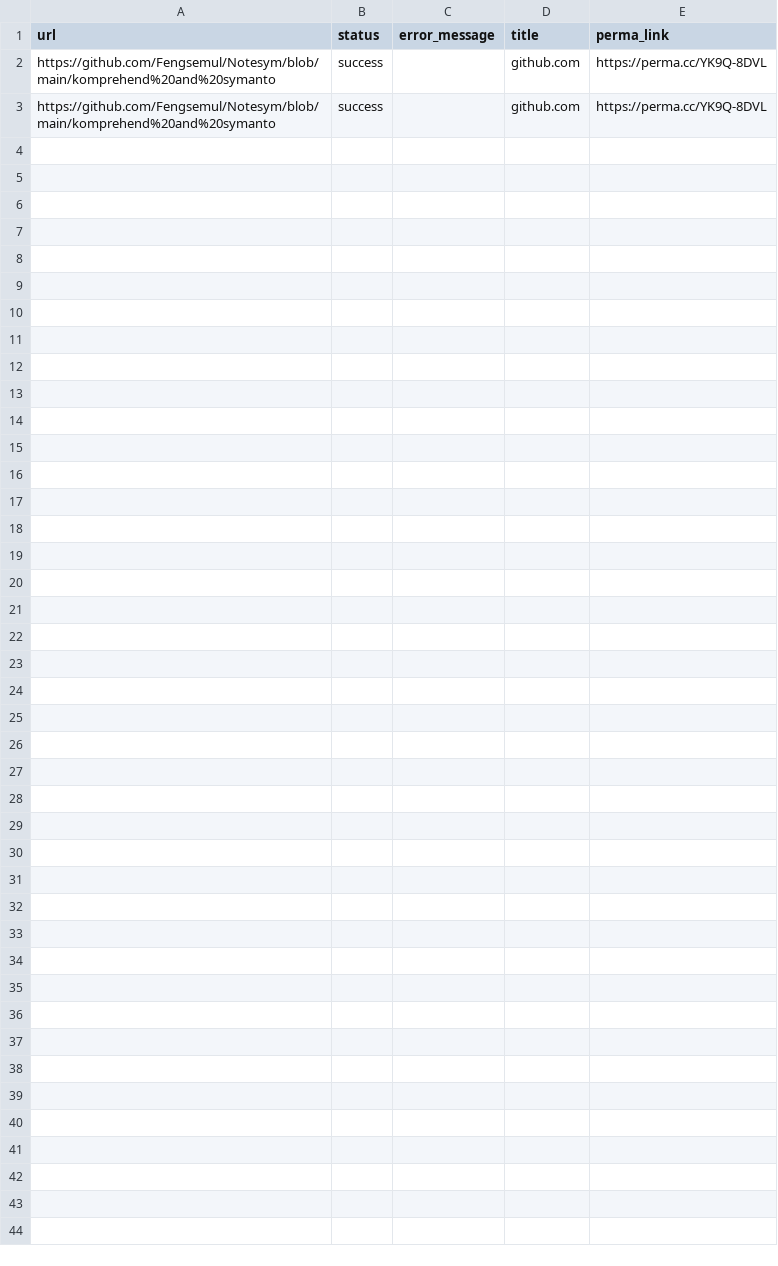
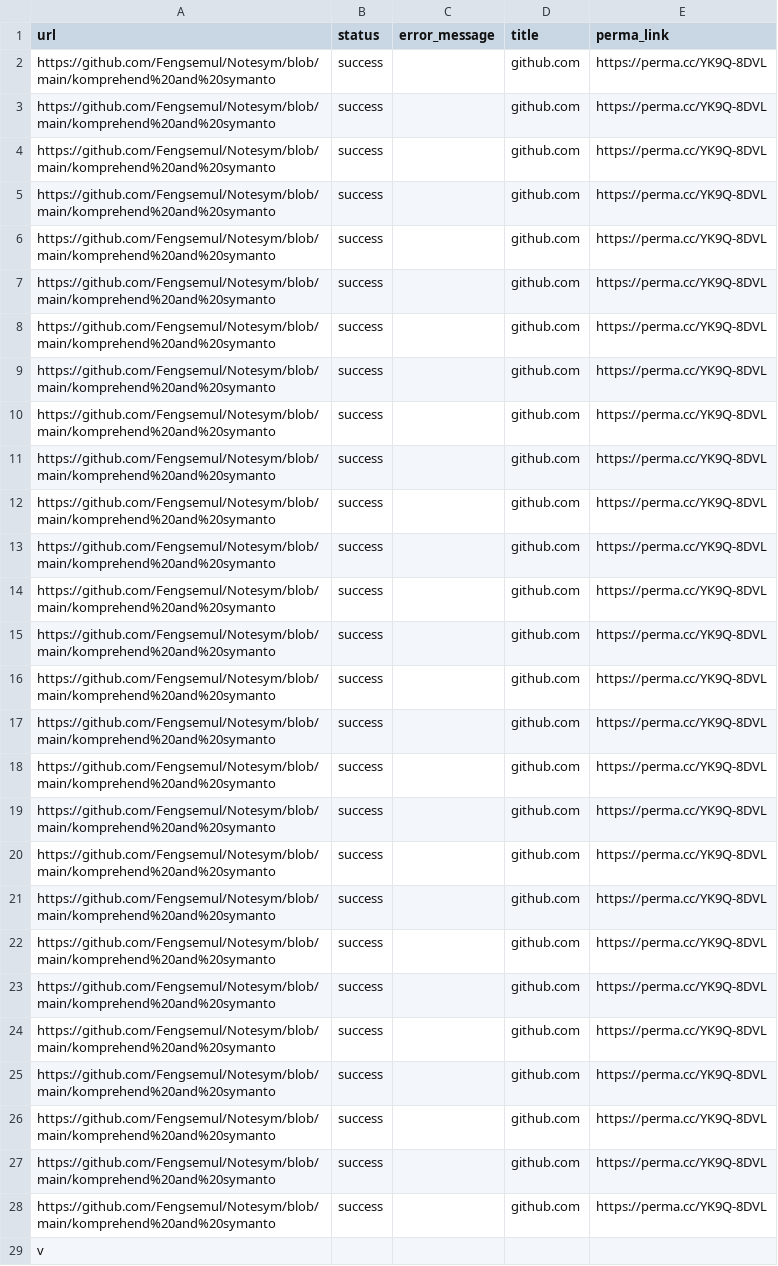
Before and after one commit to Fengsemul/Notesym, a CSV file: komprehend test perma-folder-212377-archives.csv, drawn as a sheet; the diff names each change by its address in the sheet, - before the commit and + after, or states it on an @@ line.

Commit message:
Update komprehend test perma-folder-212377-archives.csv

```diff
--- a/komprehend test perma-folder-212377-archives.csv
+++ b/komprehend test perma-folder-212377-archives.csv
+row 4: https://github.com/Fengsemul/Notesym/blob/main/komprehend%20and%20symanto | success |  | github.com | https://perma.cc/YK9Q-8DVL
+row 5: https://github.com/Fengsemul/Notesym/blob/main/komprehend%20and%20symanto | success |  | github.com | https://perma.cc/YK9Q-8DVL
+row 6: https://github.com/Fengsemul/Notesym/blob/main/komprehend%20and%20symanto | success |  | github.com | https://perma.cc/YK9Q-8DVL
+row 7: https://github.com/Fengsemul/Notesym/blob/main/komprehend%20and%20symanto | success |  | github.com | https://perma.cc/YK9Q-8DVL
+row 8: https://github.com/Fengsemul/Notesym/blob/main/komprehend%20and%20symanto | success |  | github.com | https://perma.cc/YK9Q-8DVL
+row 9: https://github.com/Fengsemul/Notesym/blob/main/komprehend%20and%20symanto | success |  | github.com | https://perma.cc/YK9Q-8DVL
+row 10: https://github.com/Fengsemul/Notesym/blob/main/komprehend%20and%20symanto | success |  | github.com | https://perma.cc/YK9Q-8DVL
+row 11: https://github.com/Fengsemul/Notesym/blob/main/komprehend%20and%20symanto | success |  | github.com | https://perma.cc/YK9Q-8DVL
+row 12: https://github.com/Fengsemul/Notesym/blob/main/komprehend%20and%20symanto | success |  | github.com | https://perma.cc/YK9Q-8DVL
+row 13: https://github.com/Fengsemul/Notesym/blob/main/komprehend%20and%20symanto | success |  | github.com | https://perma.cc/YK9Q-8DVL
+row 14: https://github.com/Fengsemul/Notesym/blob/main/komprehend%20and%20symanto | success |  | github.com | https://perma.cc/YK9Q-8DVL
+row 15: https://github.com/Fengsemul/Notesym/blob/main/komprehend%20and%20symanto | success |  | github.com | https://perma.cc/YK9Q-8DVL
+row 16: https://github.com/Fengsemul/Notesym/blob/main/komprehend%20and%20symanto | success |  | github.com | https://perma.cc/YK9Q-8DVL
+row 17: https://github.com/Fengsemul/Notesym/blob/main/komprehend%20and%20symanto | success |  | github.com | https://perma.cc/YK9Q-8DVL
+row 18: https://github.com/Fengsemul/Notesym/blob/main/komprehend%20and%20symanto | success |  | github.com | https://perma.cc/YK9Q-8DVL
+row 19: https://github.com/Fengsemul/Notesym/blob/main/komprehend%20and%20symanto | success |  | github.com | https://perma.cc/YK9Q-8DVL
+row 20: https://github.com/Fengsemul/Notesym/blob/main/komprehend%20and%20symanto | success |  | github.com | https://perma.cc/YK9Q-8DVL
+row 21: https://github.com/Fengsemul/Notesym/blob/main/komprehend%20and%20symanto | success |  | github.com | https://perma.cc/YK9Q-8DVL
+row 22: https://github.com/Fengsemul/Notesym/blob/main/komprehend%20and%20symanto | success |  | github.com | https://perma.cc/YK9Q-8DVL
+row 23: https://github.com/Fengsemul/Notesym/blob/main/komprehend%20and%20symanto | success |  | github.com | https://perma.cc/YK9Q-8DVL
+row 24: https://github.com/Fengsemul/Notesym/blob/main/komprehend%20and%20symanto | success |  | github.com | https://perma.cc/YK9Q-8DVL
+row 25: https://github.com/Fengsemul/Notesym/blob/main/komprehend%20and%20symanto | success |  | github.com | https://perma.cc/YK9Q-8DVL
+row 26: https://github.com/Fengsemul/Notesym/blob/main/komprehend%20and%20symanto | success |  | github.com | https://perma.cc/YK9Q-8DVL
+row 27: https://github.com/Fengsemul/Notesym/blob/main/komprehend%20and%20symanto | success |  | github.com | https://perma.cc/YK9Q-8DVL
+row 28: https://github.com/Fengsemul/Notesym/blob/main/komprehend%20and%20symanto | success |  | github.com | https://perma.cc/YK9Q-8DVL
+row 29: v
```
